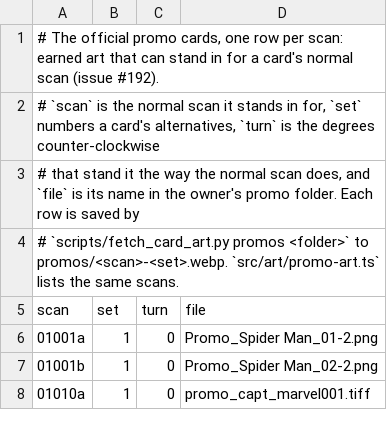
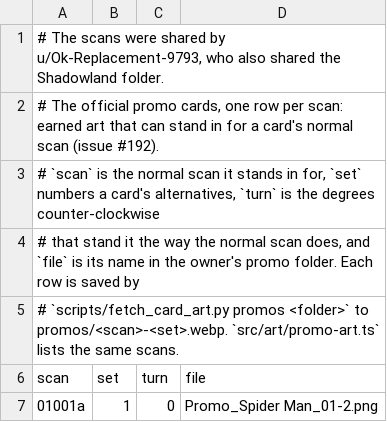
Before and after one commit to quincarter/marvel-champions-digital-game, a TSV file: assets/card-art/promo-scans.tsv, drawn as a sheet; only a part is shown; the shorter side is filled out with more unchanged rows.

Commit message:
Credit u/Ok-Replacement-9793 for the promo scans

```diff
--- a/assets/card-art/promo-scans.tsv
+++ b/assets/card-art/promo-scans.tsv
@@ -1 +1,2 @@
+# The scans were shared by u/Ok-Replacement-9793, who also shared the Shadowland folder.
 # The official promo cards, one row per scan: earned art that can stand in for a card's normal scan (issue #192).
```
Also changed, not shown: 20 other files.
